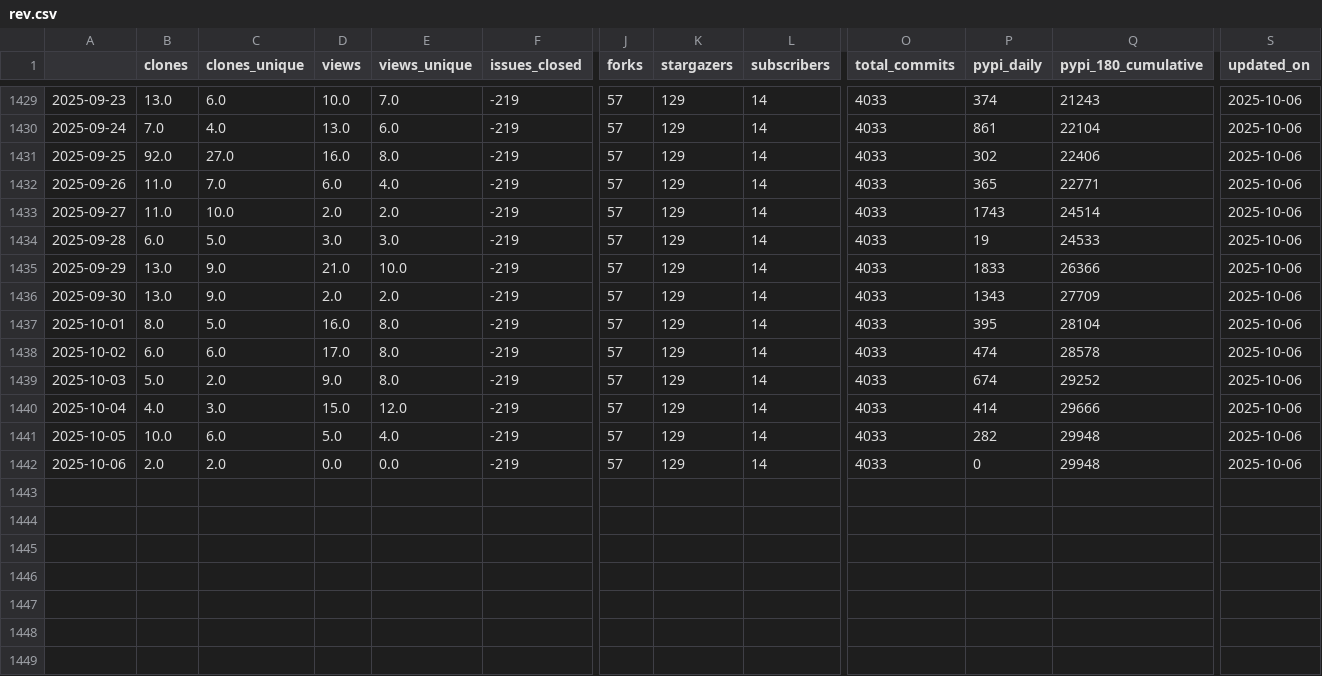
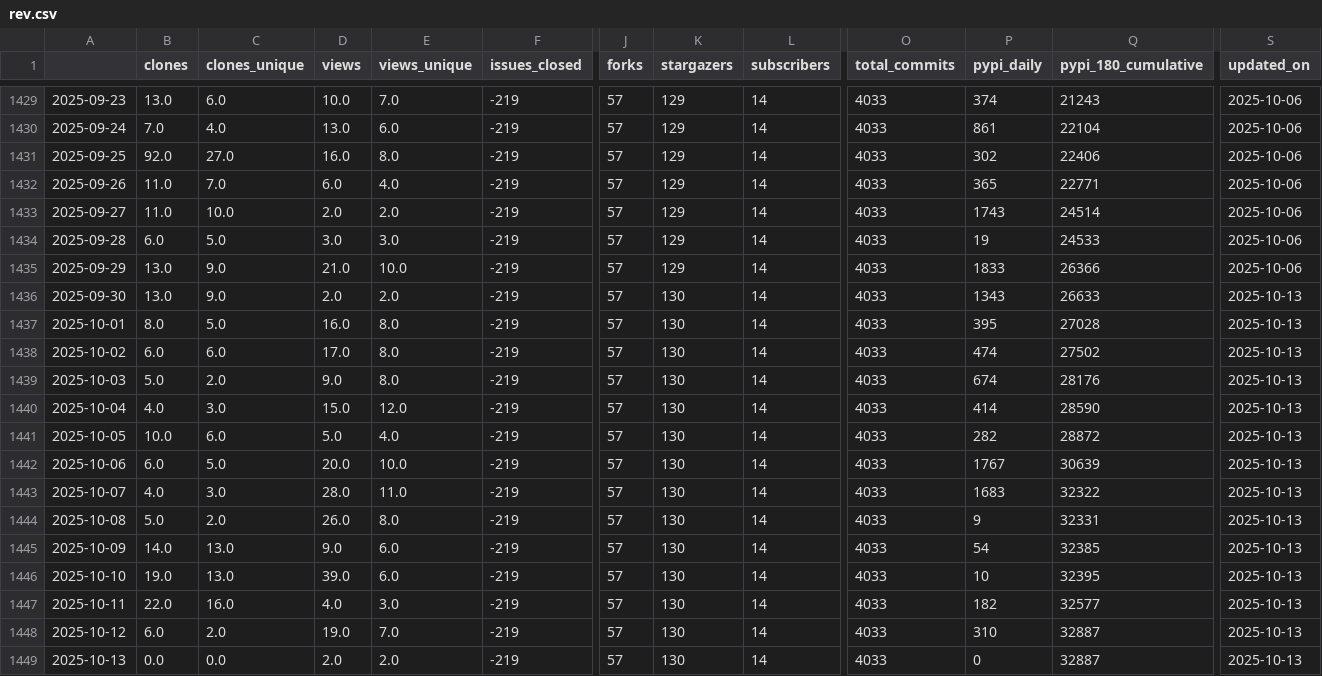
Before and after one commit to NREL/osos, a CSV file: data/rev.csv, drawn as a sheet; only a part is shown, gaps mark what is left out; rows hold the shown columns only; the diff names each change by its address in the sheet, - before the commit and + after, or states it on an @@ line.

Commit message:
update osos data and plots

```diff
--- a/data/rev.csv
+++ b/data/rev.csv
-K1436:K1442 (stargazers): 129
+K1436:K1442 (stargazers): 130
-Q1436 (pypi_180_cumulative): 27709
+Q1436 (pypi_180_cumulative): 26633
-S1436:S1442 (updated_on): 2025-10-06
+S1436:S1442 (updated_on): 2025-10-13
-Q1437 (pypi_180_cumulative): 28104
+Q1437 (pypi_180_cumulative): 27028
-Q1438 (pypi_180_cumulative): 28578
+Q1438 (pypi_180_cumulative): 27502
-Q1439 (pypi_180_cumulative): 29252
+Q1439 (pypi_180_cumulative): 28176
-Q1440 (pypi_180_cumulative): 29666
+Q1440 (pypi_180_cumulative): 28590
-Q1441 (pypi_180_cumulative): 29948
+Q1441 (pypi_180_cumulative): 28872
-B1442 (clones): 2.0
+B1442 (clones): 6.0
-C1442 (clones_unique): 2.0
+C1442 (clones_unique): 5.0
-D1442 (views): 0.0
+D1442 (views): 20.0
-E1442 (views_unique): 0.0
+E1442 (views_unique): 10.0
-P1442 (pypi_daily): 0
+P1442 (pypi_daily): 1767
-Q1442 (pypi_180_cumulative): 29948
+Q1442 (pypi_180_cumulative): 30639
+row 1443: 2025-10-07 | 4.0 | 3.0 | 28.0 | 11.0 | -219 | 57 | 130 | 14 | 4033 | 1683 | 32322 | 2025-10-13
+row 1444: 2025-10-08 | 5.0 | 2.0 | 26.0 | 8.0 | -219 | 57 | 130 | 14 | 4033 | 9 | 32331 | 2025-10-13
+row 1445: 2025-10-09 | 14.0 | 13.0 | 9.0 | 6.0 | -219 | 57 | 130 | 14 | 4033 | 54 | 32385 | 2025-10-13
+row 1446: 2025-10-10 | 19.0 | 13.0 | 39.0 | 6.0 | -219 | 57 | 130 | 14 | 4033 | 10 | 32395 | 2025-10-13
+row 1447: 2025-10-11 | 22.0 | 16.0 | 4.0 | 3.0 | -219 | 57 | 130 | 14 | 4033 | 182 | 32577 | 2025-10-13
+row 1448: 2025-10-12 | 6.0 | 2.0 | 19.0 | 7.0 | -219 | 57 | 130 | 14 | 4033 | 310 | 32887 | 2025-10-13
+row 1449: 2025-10-13 | 0.0 | 0.0 | 2.0 | 2.0 | -219 | 57 | 130 | 14 | 4033 | 0 | 32887 | 2025-10-13
```
Also changed, not shown: data/nrwal.csv, data/phygnn.csv, 20 other files.
